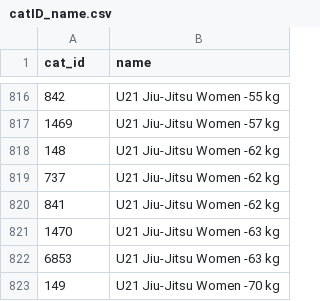
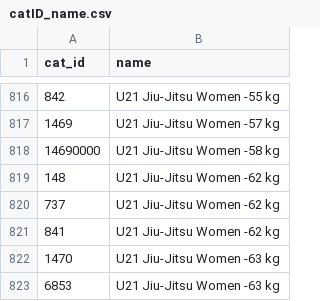
Before and after one commit to ClaudiaBehnke86/JJIFsupportFiles, a CSV file: catID_name.csv, drawn as a sheet; only a part is shown, gaps mark what is left out; the shorter side is filled out with more unchanged rows.

Commit message:
Update catID_name.csv

```diff
--- a/catID_name.csv
+++ b/catID_name.csv
@@ -817,2 +817,3 @@ cat_id;name
 1469;U21 Jiu-Jitsu Women -57 kg
+14690000;U21 Jiu-Jitsu Women -58 kg
 148;U21 Jiu-Jitsu Women -62 kg
```
